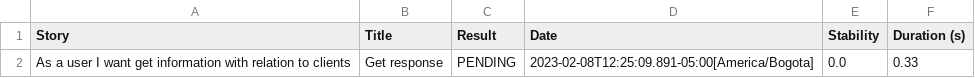
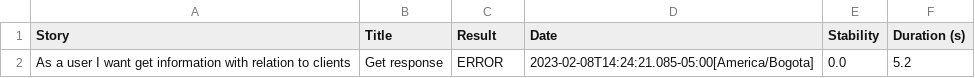
Before and after one commit to Mateboup/BDDPracticeApis, a CSV file: target/site/serenity/results.csv, drawn as a sheet.

```diff
--- a/target/site/serenity/results.csv
+++ b/target/site/serenity/results.csv
@@ -1,2 +1,2 @@
 "Story","Title","Result","Date","Stability","Duration (s)"
-"As a user I want get information with relation to clients","Get response","PENDING","2023-02-08T12:25:09.891-05:00[America/Bogota]","0.0","0.33"
+"As a user I want get information with relation to clients","Get response","ERROR","2023-02-08T14:24:21.085-05:00[America/Bogota]","0.0","5.2"
```
Also changed, not shown: target/site/serenity/ab156d39013fa6412581eb858a14748fde7ccfd4de5b37a1108156c8939443ce.csv, target/site/serenity/bde4fca42ca8baa0fe2eac76a241c84327dfe4ca903a1daa7cae83a1035d4745.csv, 57 other files.
